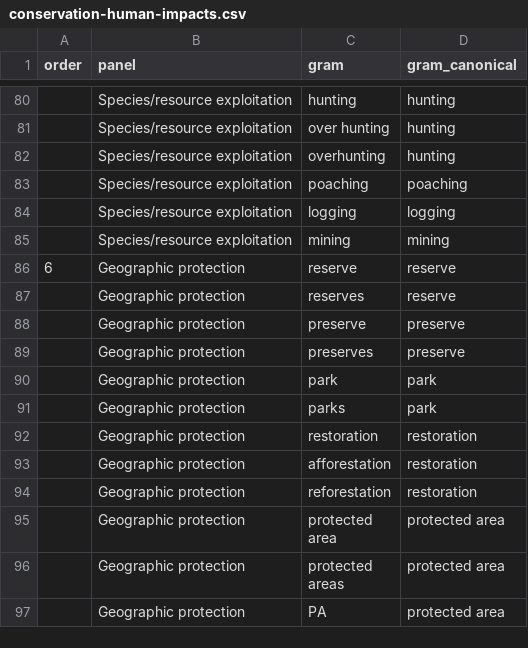
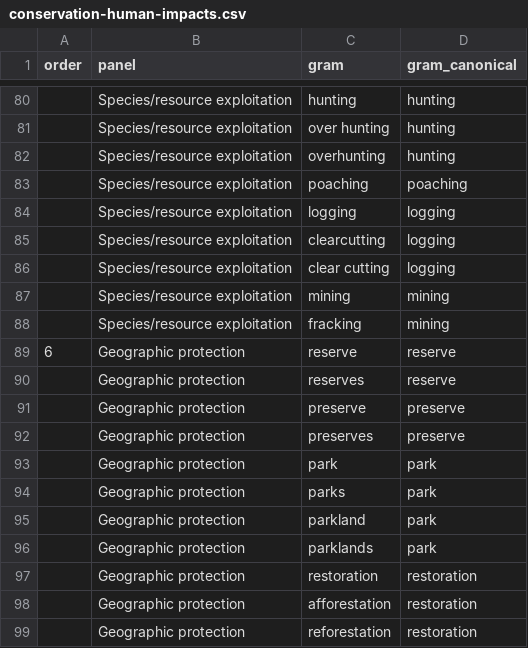
Before and after one commit to seananderson/ecology-trends, a CSV file: data/conservation-human-impacts.csv, drawn as a sheet; only a part is shown, gaps mark what is left out; the shorter side is filled out with more unchanged rows; the diff names each change by its address in the sheet, - before the commit and + after, or states it on an @@ line.

```diff
--- a/data/conservation-human-impacts.csv
+++ b/data/conservation-human-impacts.csv
+row 85:  | Species/resource exploitation | clearcutting | logging
+row 86:  | Species/resource exploitation | clear cutting | logging
+row 88:  | Species/resource exploitation | fracking | mining
+row 95:  | Geographic protection | parkland | park
+row 96:  | Geographic protection | parklands | park
```
Also changed, not shown: data/ecology_panels_10_05.csv, data/methods-models-genetics2.csv, 3 other files.
